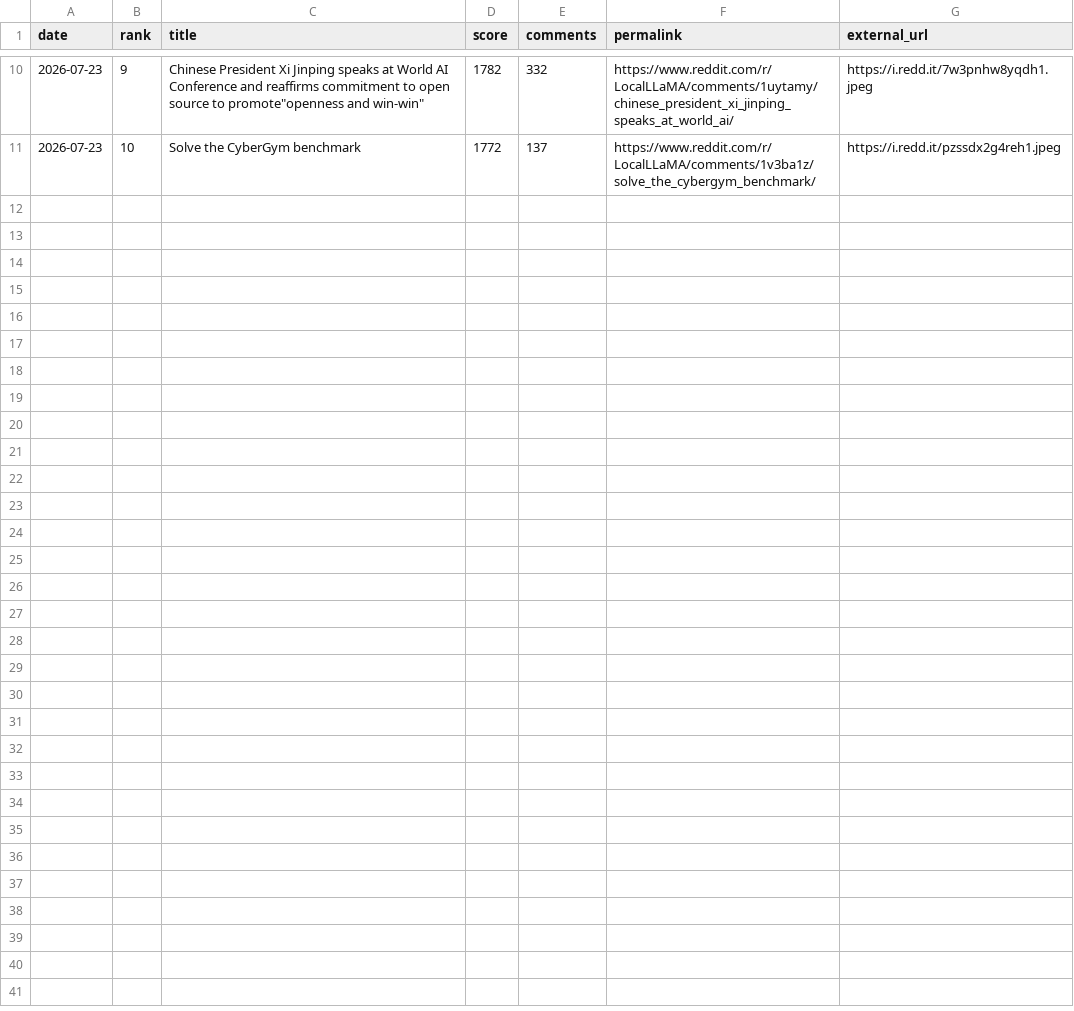
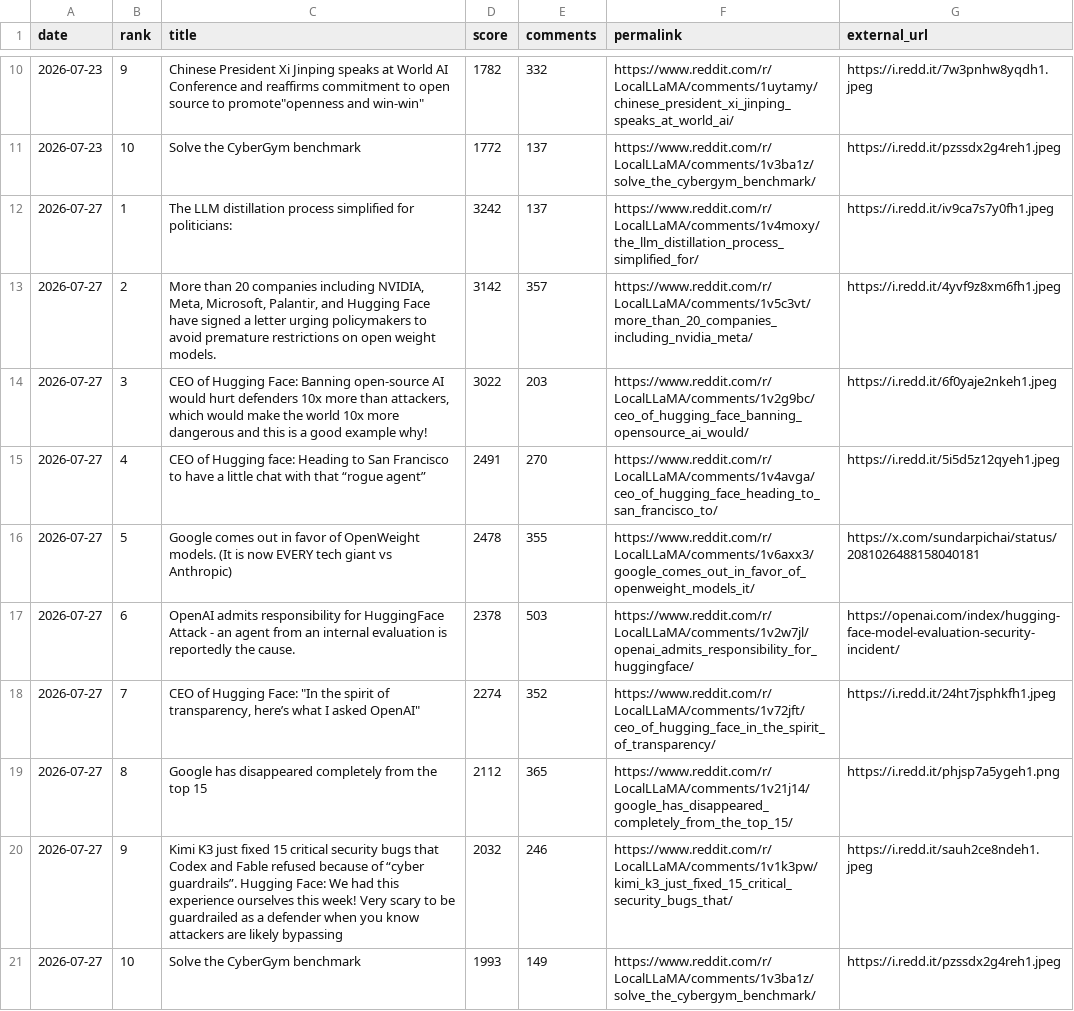
Before and after one commit to FunnymeowwooV0/star-observatory, a CSV file: data/reddit_weekly.csv, drawn as a sheet; only a part is shown, gaps mark what is left out; the diff names each change by its address in the sheet, - before the commit and + after, or states it on an @@ line.

Commit message:
chore: Reddit 週熱帖快照 2026-07-27

```diff
--- a/data/reddit_weekly.csv
+++ b/data/reddit_weekly.csv
+row 12: 2026-07-27 | 1 | The LLM distillation process simplified for politicians: | 3242 | 137 | https://www.reddit.com/r/LocalLLaMA/comments/1v4moxy/the_llm_distillation_process_simplified_for/ | https://i.redd.it/iv9ca7s7y0fh1.jpeg
+row 13: 2026-07-27 | 2 | More than 20 companies including NVIDIA, Meta, Microsoft, Palantir, and Hugging Face have signed a letter urging policymakers to avoid premature restrictions on open weight models. | 3142 | 357 | https://www.reddit.com/r/LocalLLaMA/comments/1v5c3vt/more_than_20_companies_including_nvidia_meta/ | https://i.redd.it/4yvf9z8xm6fh1.jpeg
+row 14: 2026-07-27 | 3 | CEO of Hugging Face: Banning open-source AI would hurt defenders 10x more than attackers, which would make the world 10x more dangerous and this is a good example why! | 3022 | 203 | https://www.reddit.com/r/LocalLLaMA/comments/1v2g9bc/ceo_of_hugging_face_banning_opensource_ai_would/ | https://i.redd.it/6f0yaje2nkeh1.jpeg
+row 15: 2026-07-27 | 4 | CEO of Hugging face: Heading to San Francisco to have a little chat with that “rogue agent” | 2491 | 270 | https://www.reddit.com/r/LocalLLaMA/comments/1v4avga/ceo_of_hugging_face_heading_to_san_francisco_to/ | https://i.redd.it/5i5d5z12qyeh1.jpeg
+row 16: 2026-07-27 | 5 | Google comes out in favor of OpenWeight models. (It is now EVERY tech giant vs Anthropic) | 2478 | 355 | https://www.reddit.com/r/LocalLLaMA/comments/1v6axx3/google_comes_out_in_favor_of_openweight_models_it/ | https://x.com/sundarpichai/status/2081026488158040181
+row 17: 2026-07-27 | 6 | OpenAI admits responsibility for HuggingFace Attack - an agent from an internal evaluation is reportedly the cause. | 2378 | 503 | https://www.reddit.com/r/LocalLLaMA/comments/1v2w7jl/openai_admits_responsibility_for_huggingface/ | https://openai.com/index/hugging-face-model-evaluation-security-incident/
+row 18: 2026-07-27 | 7 | CEO of Hugging Face: "In the spirit of transparency, here’s what I asked OpenAI" | 2274 | 352 | https://www.reddit.com/r/LocalLLaMA/comments/1v72jft/ceo_of_hugging_face_in_the_spirit_of_transparency/ | https://i.redd.it/24ht7jsphkfh1.jpeg
+row 19: 2026-07-27 | 8 | Google has disappeared completely from the top 15 | 2112 | 365 | https://www.reddit.com/r/LocalLLaMA/comments/1v21j14/google_has_disappeared_completely_from_the_top_15/ | https://i.redd.it/phjsp7a5ygeh1.png
+row 20: 2026-07-27 | 9 | Kimi K3 just fixed 15 critical security bugs that Codex and Fable refused because of “cyber guardrails”. Hugging Face: We had this experience ourselves this week! Very scary to be guardrailed as a defender when you know attackers are likely bypassing | 2032 | 246 | https://www.reddit.com/r/LocalLLaMA/comments/1v1k3pw/kimi_k3_just_fixed_15_critical_security_bugs_that/ | https://i.redd.it/sauh2ce8ndeh1.jpeg
+row 21: 2026-07-27 | 10 | Solve the CyberGym benchmark | 1993 | 149 | https://www.reddit.com/r/LocalLLaMA/comments/1v3ba1z/solve_the_cybergym_benchmark/ | https://i.redd.it/pzssdx2g4reh1.jpeg
```
